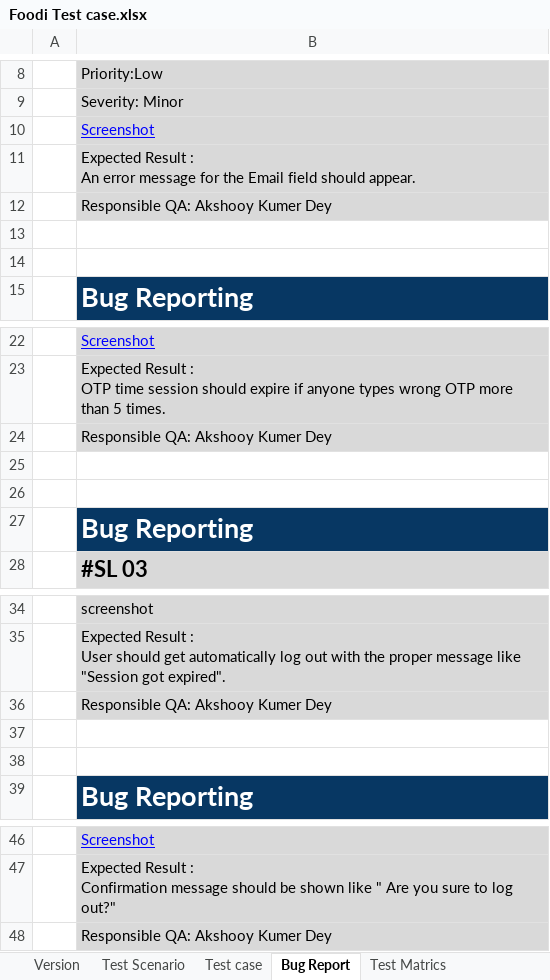
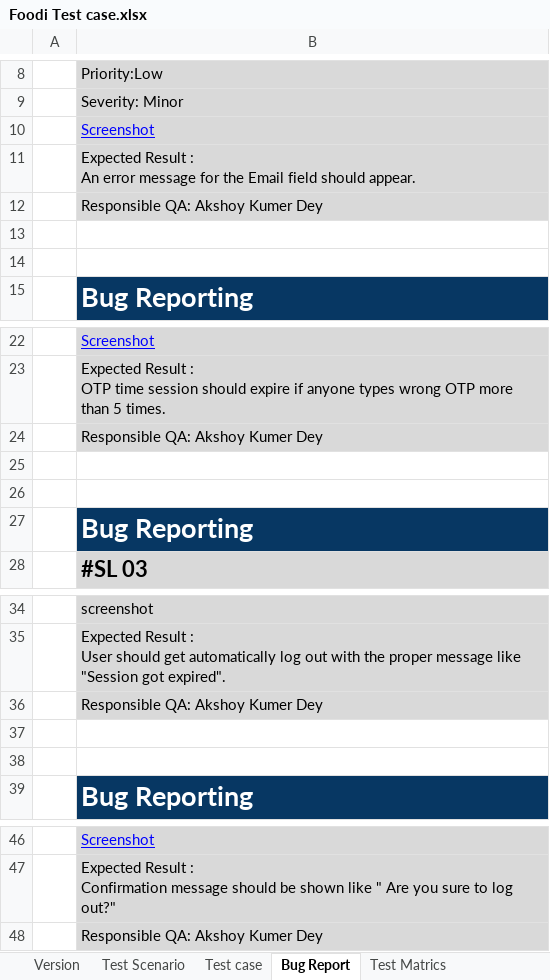
Before and after one commit to KumerAkshoy/Foodi, an Excel workbook: Foodi Test case.xlsx, sheet Bug Report, drawn as a sheet; only a part is shown, gaps mark what is left out; values as stored, in another font and other column widths than the file's, no borders; charts and pictures not drawn; the diff names each change by its address in the sheet, - before the commit and + after, or states it on an @@ line.

Commit message:
Foodi test case

```diff
--- a/Foodi Test case.xlsx (sheet Bug Report)
+++ b/Foodi Test case.xlsx (sheet Bug Report)
-B12: Responsible QA: Akshooy Kumer Dey
+B12: Responsible QA: Akshoy Kumer Dey
-B24: Responsible QA: Akshooy Kumer Dey
+B24: Responsible QA: Akshoy Kumer Dey
-B36: Responsible QA: Akshooy Kumer Dey
+B36: Responsible QA: Akshoy Kumer Dey
-B48: Responsible QA: Akshooy Kumer Dey
+B48: Responsible QA: Akshoy Kumer Dey
```
Also changed, not shown: sheet Test case, charts or pictures.
